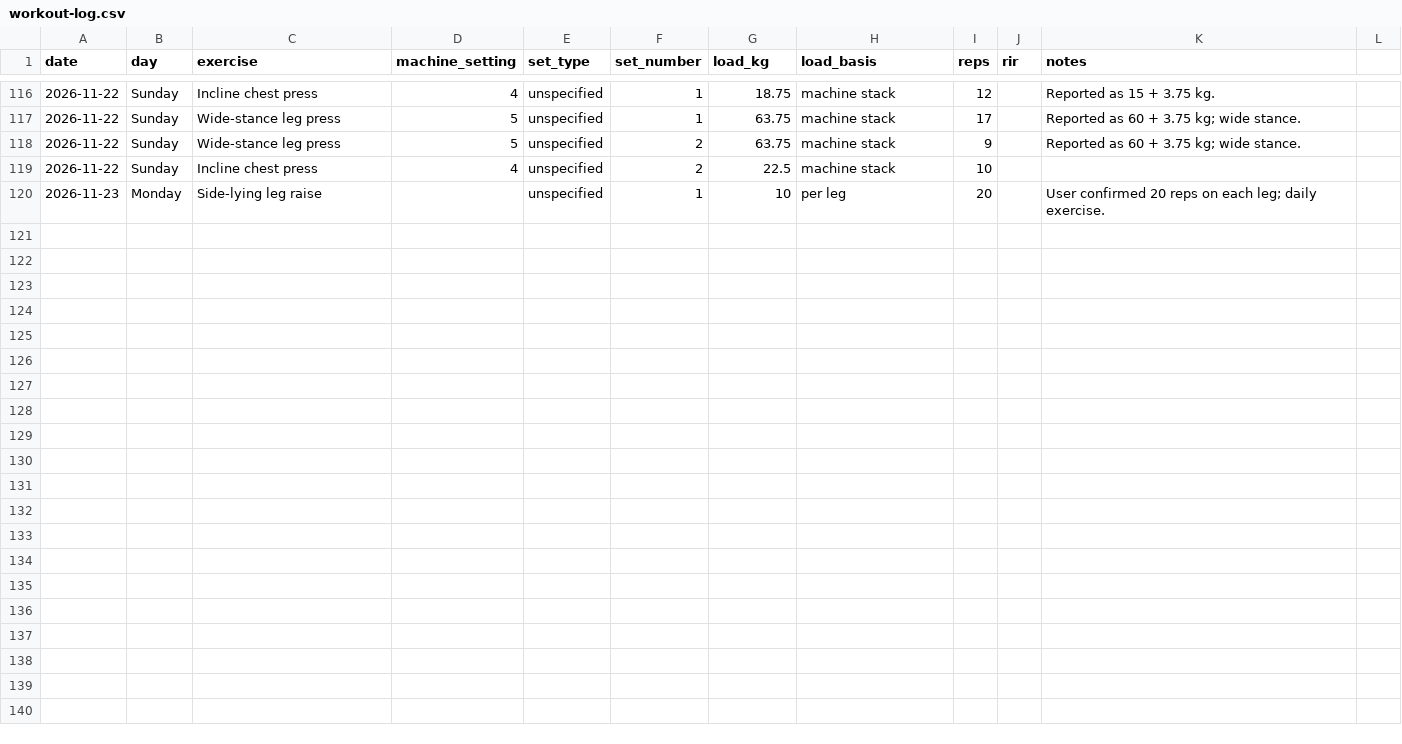
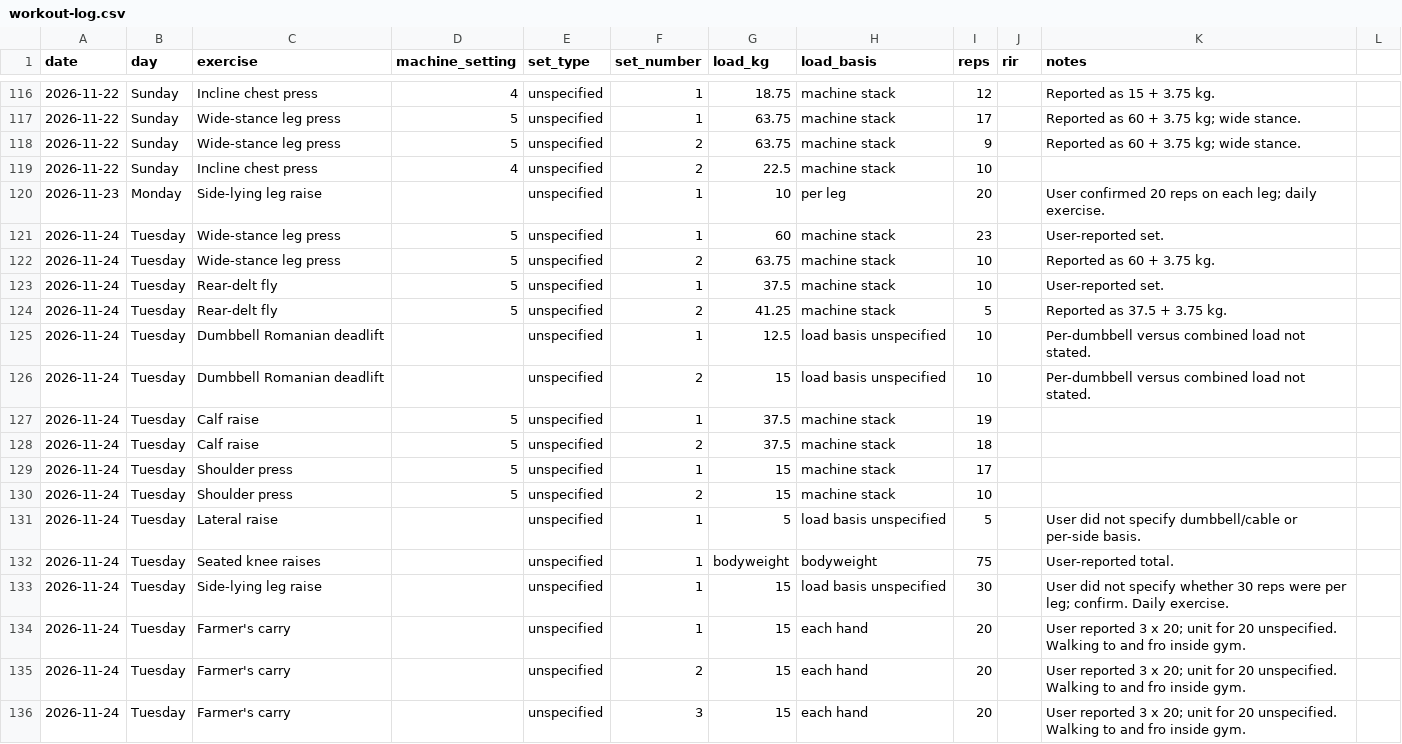
Before and after one commit to MishraShardendu22/gym-progression-tracker, a CSV file: workout-log.csv, drawn as a sheet; only a part is shown, gaps mark what is left out.

Commit message:
Log 2026-11-24 workout and equipment correction

```diff
--- a/workout-log.csv
+++ b/workout-log.csv
@@ -120 +120,17 @@ date,day,exercise,machine_setting,set_type,set_number,load_kg,load_basis,reps,ri
 2026-11-23,Monday,Side-lying leg raise,,unspecified,1,10,per leg,20,,User confirmed 20 reps on each leg; daily exercise.
+2026-11-24,Tuesday,Wide-stance leg press,5,unspecified,1,60,machine stack,23,,User-reported set.
+2026-11-24,Tuesday,Wide-stance leg press,5,unspecified,2,63.75,machine stack,10,,Reported as 60 + 3.75 kg.
+2026-11-24,Tuesday,Rear-delt fly,5,unspecified,1,37.5,machine stack,10,,User-reported set.
+2026-11-24,Tuesday,Rear-delt fly,5,unspecified,2,41.25,machine stack,5,,Reported as 37.5 + 3.75 kg.
+2026-11-24,Tuesday,Dumbbell Romanian deadlift,,unspecified,1,12.5,load basis unspecified,10,,Per-dumbbell versus combined load not stated.
+2026-11-24,Tuesday,Dumbbell Romanian deadlift,,unspecified,2,15,load basis unspecified,10,,Per-dumbbell versus combined load not stated.
+2026-11-24,Tuesday,Calf raise,5,unspecified,1,37.5,machine stack,19,,
+2026-11-24,Tuesday,Calf raise,5,unspecified,2,37.5,machine stack,18,,
+2026-11-24,Tuesday,Shoulder press,5,unspecified,1,15,machine stack,17,,
+2026-11-24,Tuesday,Shoulder press,5,unspecified,2,15,machine stack,10,,
+2026-11-24,Tuesday,Lateral raise,,unspecified,1,5,load basis unspecified,5,,User did not specify dumbbell/cable or per-side basis.
+2026-11-24,Tuesday,Seated knee raises,,unspecified,1,bodyweight,bodyweight,75,,User-reported total.
+2026-11-24,Tuesday,Side-lying leg raise,,unspecified,1,15,load basis unspecified,30,,User did not specify whether 30 reps were per leg; confirm. Daily exercise.
+2026-11-24,Tuesday,Farmer's carry,,unspecified,1,15,each hand,20,,User reported 3 x 20; unit for 20 unspecified. Walking to and fro inside gym.
+2026-11-24,Tuesday,Farmer's carry,,unspecified,2,15,each hand,20,,User reported 3 x 20; unit for 20 unspecified. Walking to and fro inside gym.
+2026-11-24,Tuesday,Farmer's carry,,unspecified,3,15,each hand,20,,User reported 3 x 20; unit for 20 unspecified. Walking to and fro inside gym.
```
